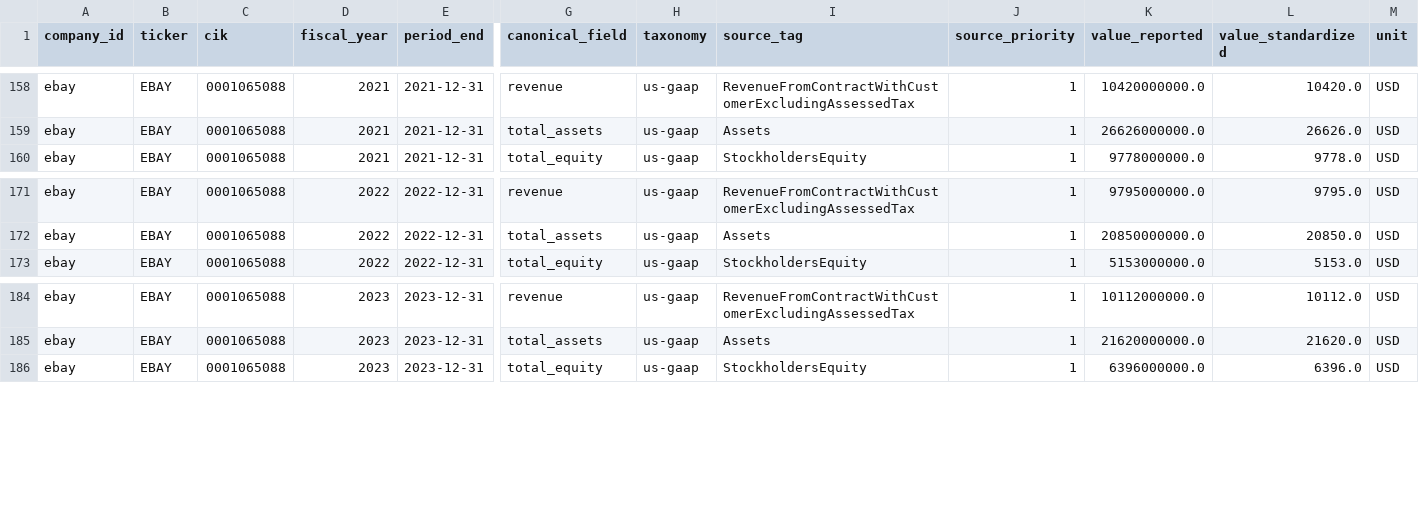
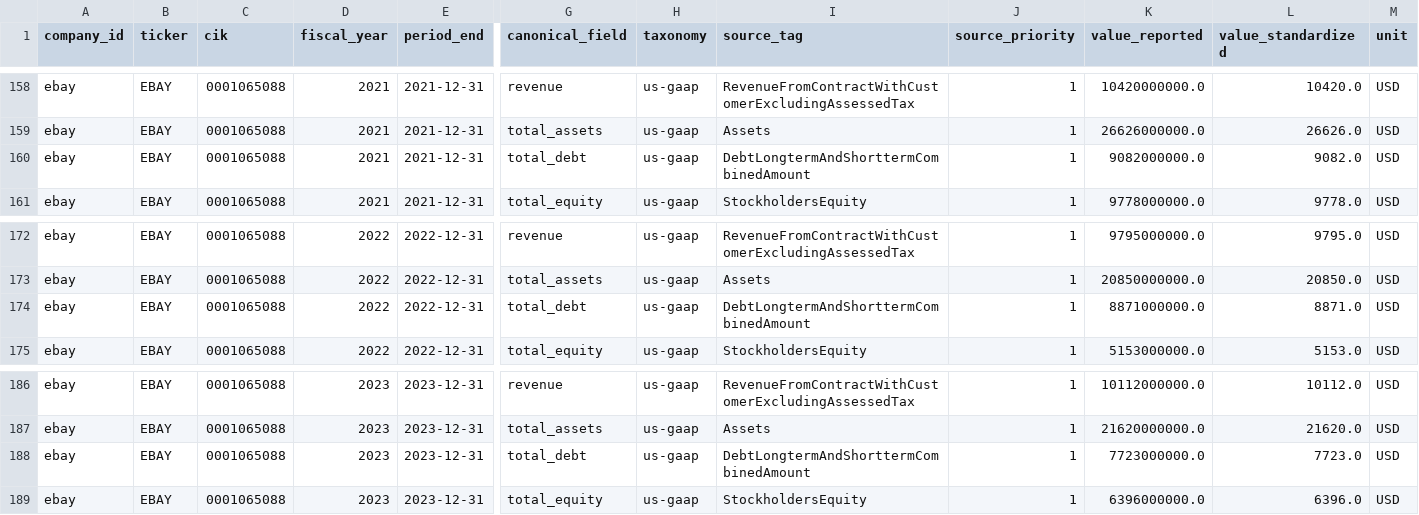
Before and after one commit to yifanwang-mvrk/financial-health-screener, a CSV file: data/processed/sec_latest_restated_long.csv, drawn as a sheet; only a part is shown, gaps mark what is left out; rows hold the shown columns only; the diff names each change by its address in the sheet, - before the commit and + after, or states it on an @@ line.

```diff
--- a/data/processed/sec_latest_restated_long.csv
+++ b/data/processed/sec_latest_restated_long.csv
+row 160: ebay | EBAY | 0001065088 | 2021 | 2021-12-31 | total_debt | us-gaap | DebtLongtermAndShorttermCombinedAmount | 1 | 9082000000.0 | 9082.0 | USD
+row 174: ebay | EBAY | 0001065088 | 2022 | 2022-12-31 | total_debt | us-gaap | DebtLongtermAndShorttermCombinedAmount | 1 | 8871000000.0 | 8871.0 | USD
+row 188: ebay | EBAY | 0001065088 | 2023 | 2023-12-31 | total_debt | us-gaap | DebtLongtermAndShorttermCombinedAmount | 1 | 7723000000.0 | 7723.0 | USD
```
Also changed, not shown: data/normalized/financial_facts.csv, data/processed/sec_concept_conflicts.csv, 27 other files.
